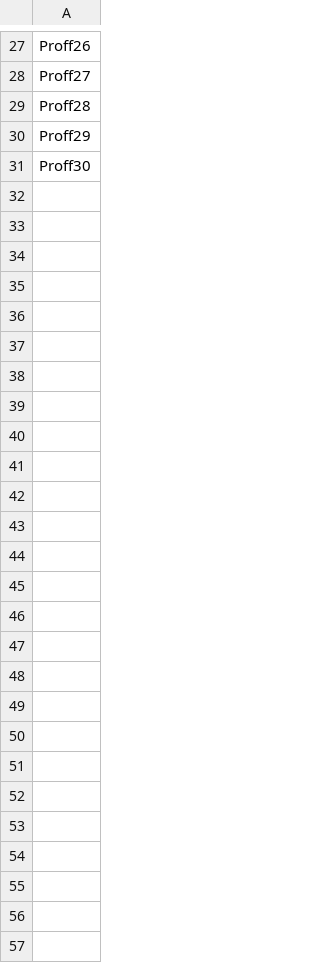
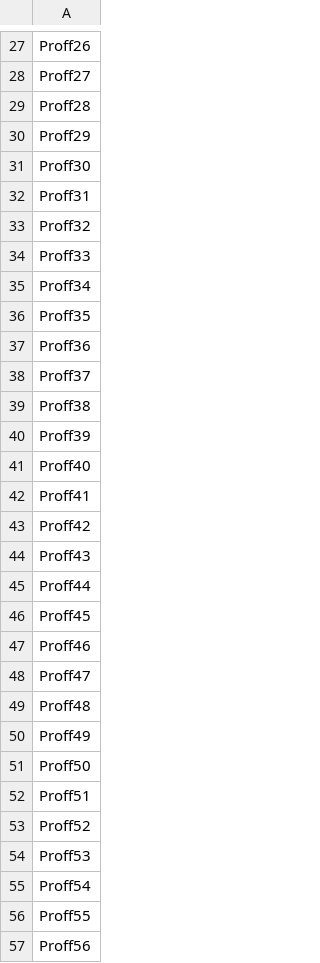
Before and after one commit to Surya-nara0123/scheduleMaker, a CSV file: randomise_algo/proff_names.csv, drawn as a sheet; only a part is shown, gaps mark what is left out.

```diff
--- a/randomise_algo/proff_names.csv
+++ b/randomise_algo/proff_names.csv
@@ -31 +31,27 @@ Proff29
 Proff30
+Proff31
+Proff32
+Proff33
+Proff34
+Proff35
+Proff36
+Proff37
+Proff38
+Proff39
+Proff40
+Proff41
+Proff42
+Proff43
+Proff44
+Proff45
+Proff46
+Proff47
+Proff48
+Proff49
+Proff50
+Proff51
+Proff52
+Proff53
+Proff54
+Proff55
+Proff56
```
Also changed, not shown: randomise_algo/class_courses.csv, randomise_algo/proffs_to_short.csv, 9 other files.
